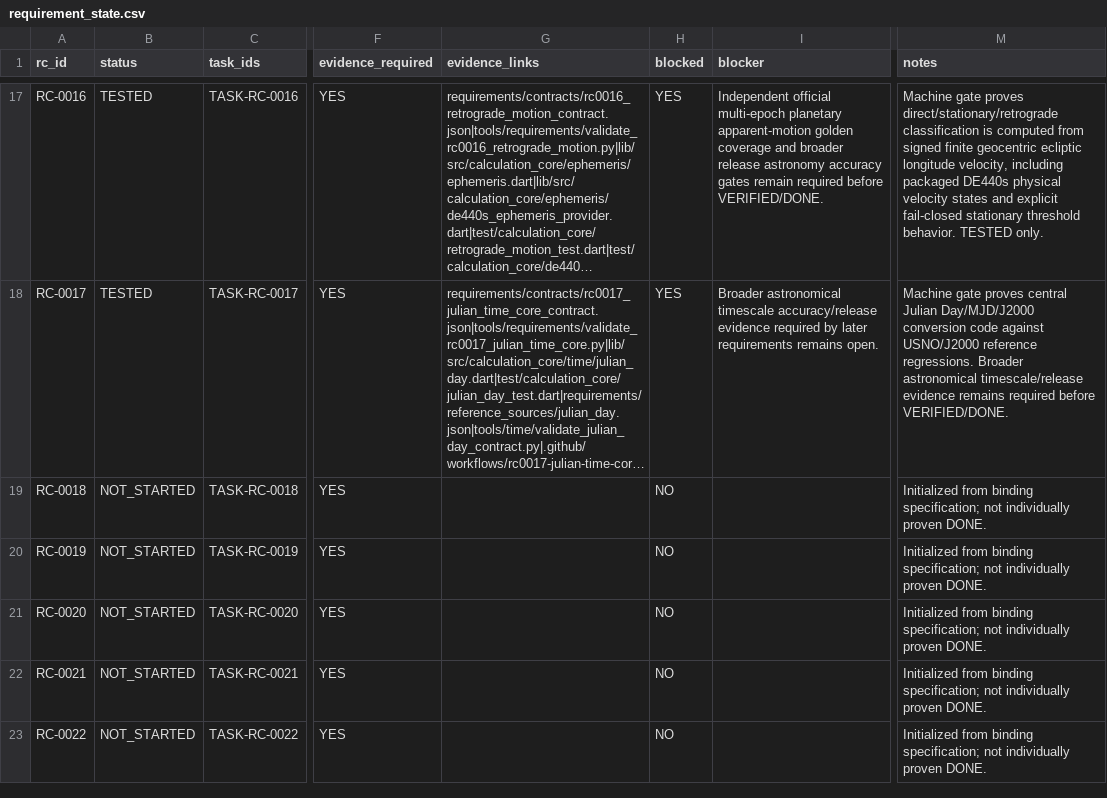
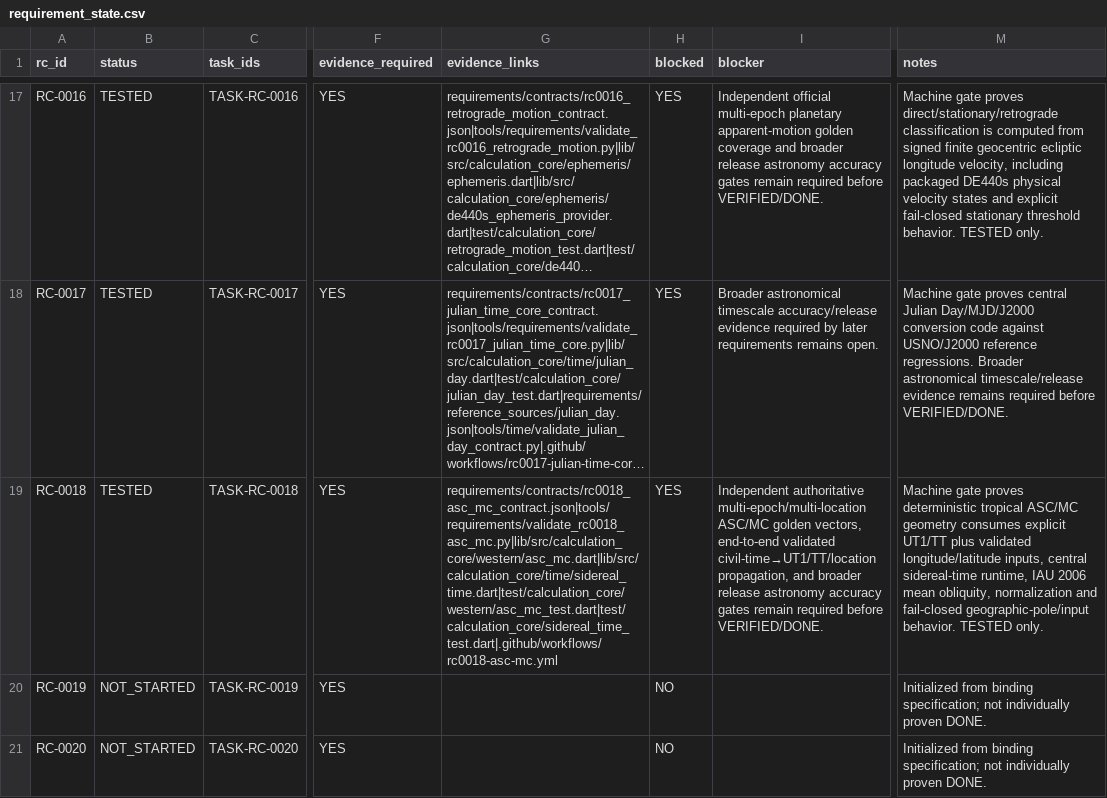
Before and after one commit to isarpsiyahofficial/RUHCODE, a CSV file: requirements/requirement_state.csv, drawn as a sheet; only a part is shown, gaps mark what is left out; the shorter side is filled out with more unchanged rows; long unchanged cells end in …; the diff names each change by its address in the sheet, - before the commit and + after, or states it on an @@ line.

```diff
--- a/requirements/requirement_state.csv
+++ b/requirements/requirement_state.csv
-B19 (status): NOT_STARTED
+B19 (status): TESTED
-G19 (evidence_links): (empty)
+G19 (evidence_links): requirements/contracts/rc0018_asc_mc_contract.json|tools/requirements/validate_rc0018_asc_mc.py|lib/src/calculation_core/western/asc_mc.dart|lib/src/calculation_core/time/sidereal_time.dart|test/calculation_core/western/asc_mc_test.dart|test/calculation_core/sidereal_time_test.dart|.github/workflows/rc0018-asc-mc.yml
-H19 (blocked): NO
+H19 (blocked): YES
-I19 (blocker): (empty)
+I19 (blocker): Independent authoritative multi-epoch/multi-location ASC/MC golden vectors, end-to-end validated civil-time→UT1/TT/location propagation, and broader release astronomy accuracy gates remain required before VERIFIED/DONE.
-M19 (notes): Initialized from binding specification; not individually proven DONE.
+M19 (notes): Machine gate proves deterministic tropical ASC/MC geometry consumes explicit UT1/TT plus validated longitude/latitude inputs, central sidereal-time runtime, IAU 2006 mean obliquity, normalization and fail-closed geographic-pole/input behavior. TESTED only.
```
